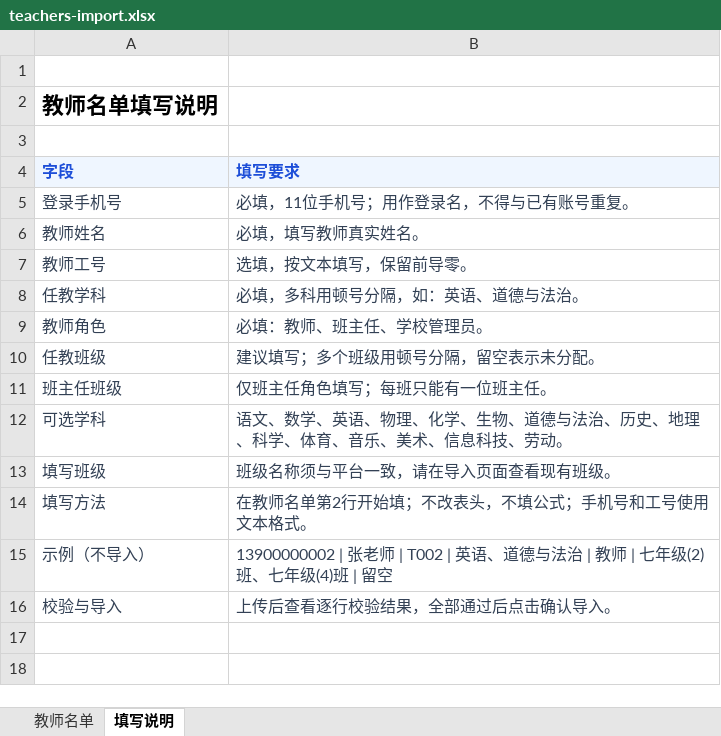
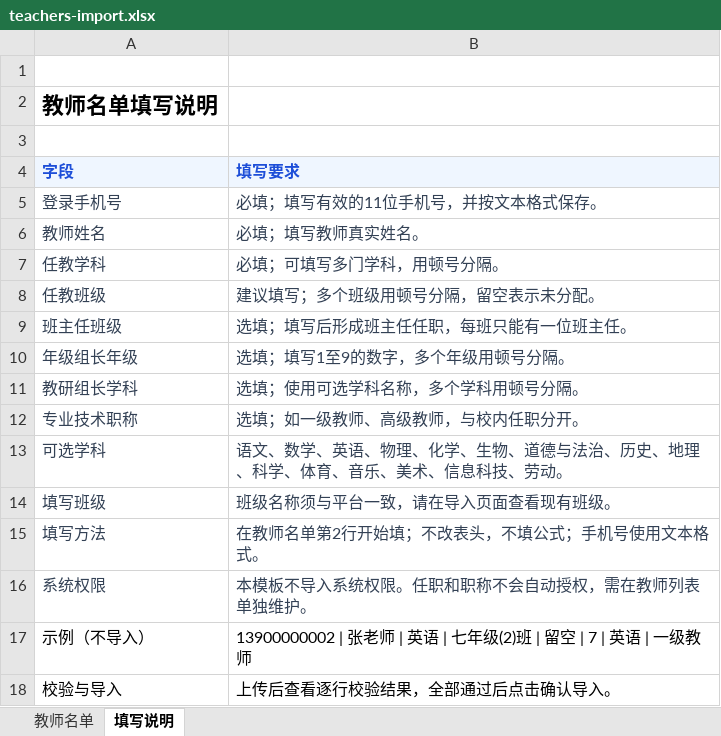
Before and after one commit to AI-xueban/ai-companion-prototype, an Excel workbook: apps/student/public/templates/teachers-import.xlsx, sheet 填写说明, drawn as a sheet; values as stored, in another font and other column widths than the file's, no borders; removed rows and columns are numbered as before the commit, all else as after; the diff names each change by its address in the sheet, - before the commit and + after, or states it on an @@ line.

```diff
--- a/apps/student/public/templates/teachers-import.xlsx (sheet 填写说明)
+++ b/apps/student/public/templates/teachers-import.xlsx (sheet 填写说明)
-B5 (填写要求): 必填，11位手机号；用作登录名，不得与已有账号重复。
+B5 (填写要求): 必填；填写有效的11位手机号，并按文本格式保存。
-B6 (填写要求): 必填，填写教师真实姓名。
+B6 (填写要求): 必填；填写教师真实姓名。
-row 7: 教师工号 | 选填，按文本填写，保留前导零。
-B7 (填写要求): 必填，多科用顿号分隔，如：英语、道德与法治。
+B7 (填写要求): 必填；可填写多门学科，用顿号分隔。
-row 9: 教师角色 | 必填：教师、班主任、学校管理员。
-B9 (填写要求): 仅班主任角色填写；每班只能有一位班主任。
+B9 (填写要求): 选填；填写后形成班主任任职，每班只能有一位班主任。
+row 10: 年级组长年级 | 选填；填写1至9的数字，多个年级用顿号分隔。
+row 11: 教研组长学科 | 选填；使用可选学科名称，多个学科用顿号分隔。
+row 12: 专业技术职称 | 选填；如一级教师、高级教师，与校内任职分开。
-B15 (填写要求): 在教师名单第2行开始填；不改表头，不填公式；手机号和工号使用文本格式。
+B15 (填写要求): 在教师名单第2行开始填；不改表头，不填公式；手机号使用文本格式。
+row 16: 系统权限 | 本模板不导入系统权限。任职和职称不会自动授权，需在教师列表单独维护。
-A17:B18 text colour: #334155
+A17:B18 text colour: black
-B17 (填写要求): …老师 | T002 | 英语、道德与法治 | 教师 | 七年级(2)班、七年级(4)班 | 留空
+B17 (填写要求): …老师 | 英语 | 七年级(2)班 | 留空 | 7 | 英语 | 一级教师
```
Also changed, not shown: sheet 教师名单, 15 other files.
